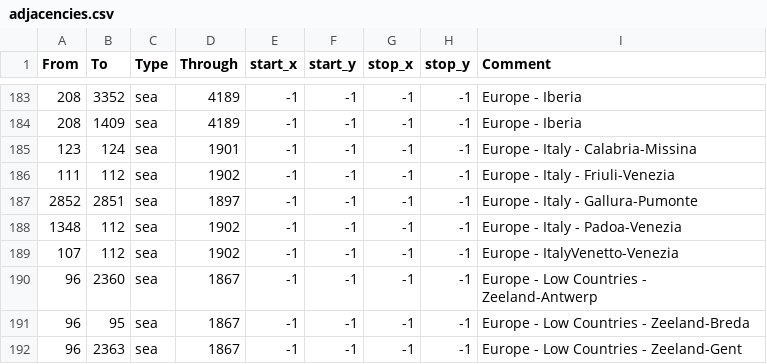
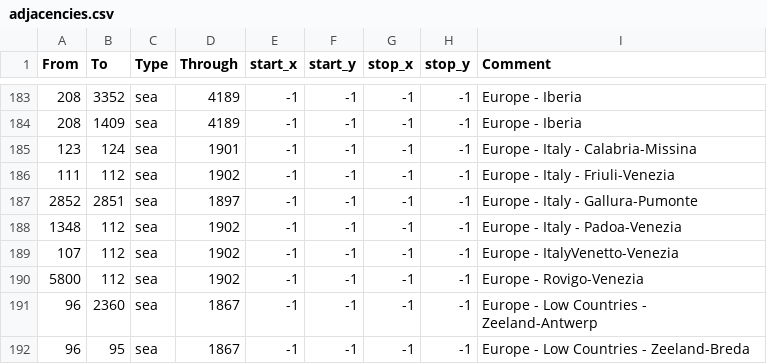
Before and after one commit to MEIOU-and-Taxes/MEIOUandTaxes, a CSV file: MEIOUandTaxes1/src/map/adjacencies.csv, drawn as a sheet; only a part is shown, gaps mark what is left out; the shorter side is filled out with more unchanged rows; the diff names each change by its address in the sheet, - before the commit and + after, or states it on an @@ line.

Commit message:
Add strait crossing between Venexia and Rovigo

```diff
--- a/MEIOUandTaxes1/src/map/adjacencies.csv
+++ b/MEIOUandTaxes1/src/map/adjacencies.csv
+row 190: 5800 | 112 | sea | 1902 | -1 | -1 | -1 | -1 | Europe - Rovigo-Venezia
```
